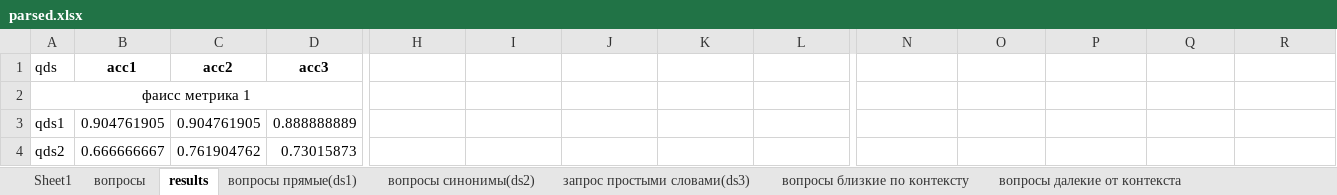
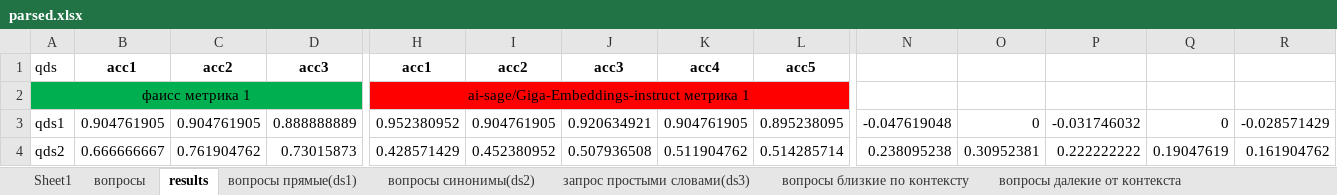
Before and after one commit to kkksas/diplomat, an Excel workbook: anextour parser/parsed.xlsx, sheet results, drawn as a sheet; only a part is shown, gaps mark what is left out; values as stored, in another font and other column widths than the file's, no borders; conditional formats not drawn; the diff covers the shown part only; the diff names each change by its address in the sheet, - before the commit and + after, or states it on an @@ line.

```diff
--- a/anextour parser/parsed.xlsx (sheet results)
+++ b/anextour parser/parsed.xlsx (sheet results)
-H1: (empty)
+H1: acc1
-I1: (empty)
+I1: acc2
-J1: (empty)
+J1: acc3
-K1: (empty)
+K1: acc4
-L1: (empty)
+L1: acc5
-A2:D2 fill: none
+A2:D2 fill: #00B050
-H2: (empty)
+H2: ai-sage/Giga-Embeddings-instruct метрика 1
-H2:L2 fill: none
+H2:L2 fill: #FF0000
+H2:L2 merged
-H3: (empty)
+H3: 0.952380952
-I3: (empty)
+I3: 0.904761905
-J3: (empty)
+J3: 0.920634921
-K3: (empty)
+K3: 0.904761905
-L3: (empty)
+L3: 0.895238095
-N3: (empty)
+N3: -0.047619048
-O3: (empty)
+O3: 0
-P3: (empty)
+P3: -0.031746032
-Q3: (empty)
+Q3: 0
-R3: (empty)
+R3: -0.028571429
-H4: (empty)
+H4: 0.428571429
-I4: (empty)
+I4: 0.452380952
-J4: (empty)
+J4: 0.507936508
-K4: (empty)
+K4: 0.511904762
-L4: (empty)
+L4: 0.514285714
-N4: (empty)
+N4: 0.238095238
-O4: (empty)
+O4: 0.30952381
-P4: (empty)
+P4: 0.222222222
-Q4: (empty)
+Q4: 0.19047619
-R4: (empty)
+R4: 0.161904762
```
Also changed, not shown: 41 edited cells, cell formats and merged cells elsewhere in this sheet, anextour parser/chroma_res.xlsx, 24 other files.
